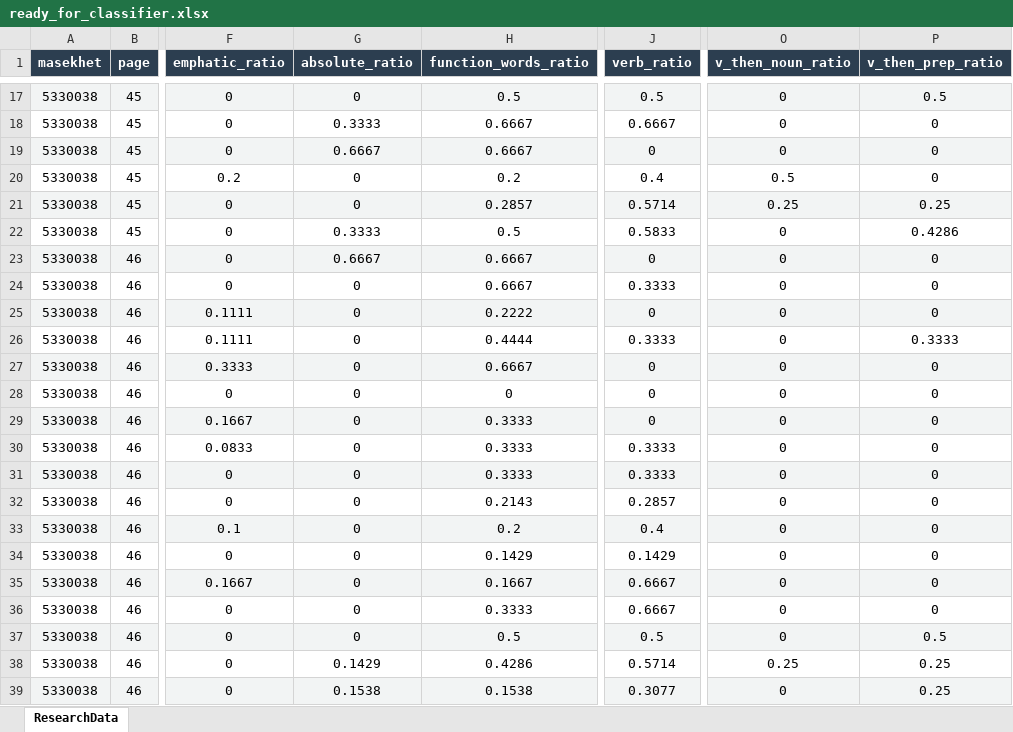
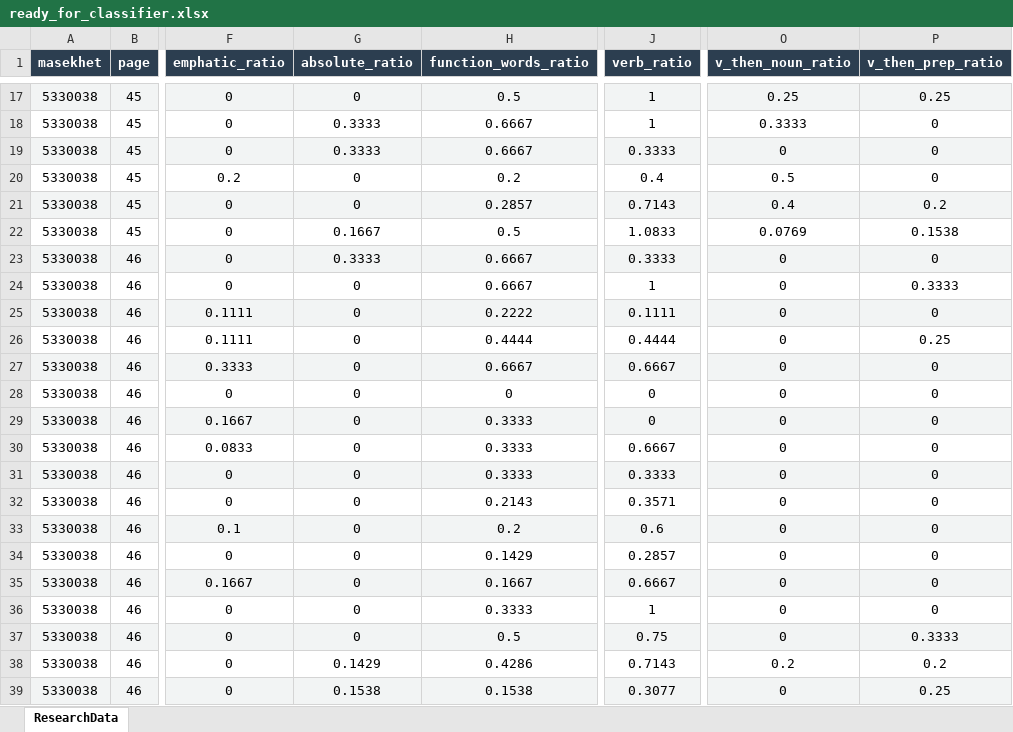
Before and after one commit to YahelOmesi/FINAL_PROJECT, an Excel workbook: Data/ready_for_classifier.xlsx, sheet ResearchData, drawn as a sheet; only a part is shown, gaps mark what is left out; values as stored, in another font and other column widths than the file's, no borders; the diff covers the shown part only; the diff names each change by its address in the sheet, - before the commit and + after, or states it on an @@ line.

```diff
--- a/Data/ready_for_classifier.xlsx (sheet ResearchData)
+++ b/Data/ready_for_classifier.xlsx (sheet ResearchData)
-J17 (verb_ratio): 0.5
+J17 (verb_ratio): 1
-O17 (v_then_noun_ratio): 0
+O17 (v_then_noun_ratio): 0.25
-P17 (v_then_prep_ratio): 0.5
+P17 (v_then_prep_ratio): 0.25
-J18 (verb_ratio): 0.6667
+J18 (verb_ratio): 1
-O18 (v_then_noun_ratio): 0
+O18 (v_then_noun_ratio): 0.3333
-G19 (absolute_ratio): 0.6667
+G19 (absolute_ratio): 0.3333
-J19 (verb_ratio): 0
+J19 (verb_ratio): 0.3333
-J21 (verb_ratio): 0.5714
+J21 (verb_ratio): 0.7143
-O21 (v_then_noun_ratio): 0.25
+O21 (v_then_noun_ratio): 0.4
-P21 (v_then_prep_ratio): 0.25
+P21 (v_then_prep_ratio): 0.2
-G22 (absolute_ratio): 0.3333
+G22 (absolute_ratio): 0.1667
-J22 (verb_ratio): 0.5833
+J22 (verb_ratio): 1.0833
-O22 (v_then_noun_ratio): 0
+O22 (v_then_noun_ratio): 0.0769
-P22 (v_then_prep_ratio): 0.4286
+P22 (v_then_prep_ratio): 0.1538
-G23 (absolute_ratio): 0.6667
+G23 (absolute_ratio): 0.3333
-J23 (verb_ratio): 0
+J23 (verb_ratio): 0.3333
-J24 (verb_ratio): 0.3333
+J24 (verb_ratio): 1
-P24 (v_then_prep_ratio): 0
+P24 (v_then_prep_ratio): 0.3333
-J25 (verb_ratio): 0
+J25 (verb_ratio): 0.1111
-J26 (verb_ratio): 0.3333
+J26 (verb_ratio): 0.4444
-P26 (v_then_prep_ratio): 0.3333
+P26 (v_then_prep_ratio): 0.25
-J27 (verb_ratio): 0
+J27 (verb_ratio): 0.6667
-J30 (verb_ratio): 0.3333
+J30 (verb_ratio): 0.6667
-J32 (verb_ratio): 0.2857
+J32 (verb_ratio): 0.3571
-J33 (verb_ratio): 0.4
+J33 (verb_ratio): 0.6
-J34 (verb_ratio): 0.1429
+J34 (verb_ratio): 0.2857
-J36 (verb_ratio): 0.6667
+J36 (verb_ratio): 1
-J37 (verb_ratio): 0.5
+J37 (verb_ratio): 0.75
-P37 (v_then_prep_ratio): 0.5
+P37 (v_then_prep_ratio): 0.3333
-J38 (verb_ratio): 0.5714
+J38 (verb_ratio): 0.7143
-O38 (v_then_noun_ratio): 0.25
+O38 (v_then_noun_ratio): 0.2
-P38 (v_then_prep_ratio): 0.25
+P38 (v_then_prep_ratio): 0.2
```
Also changed, not shown: 401 edited cells elsewhere in this sheet, 1 other file.
